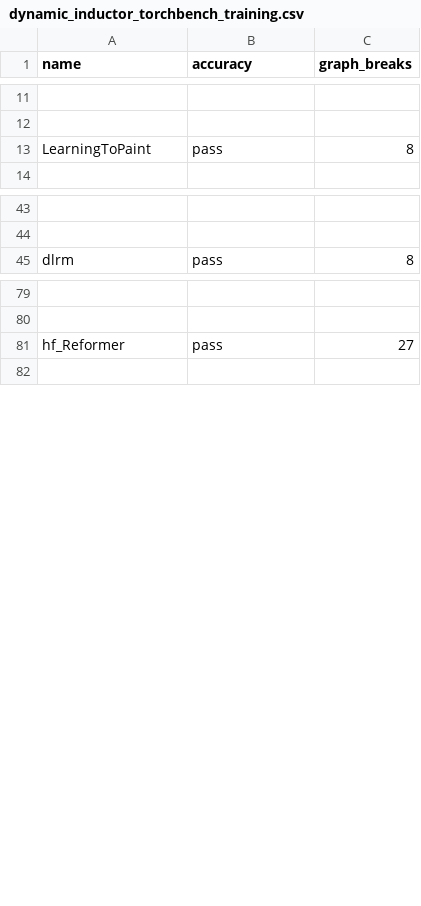
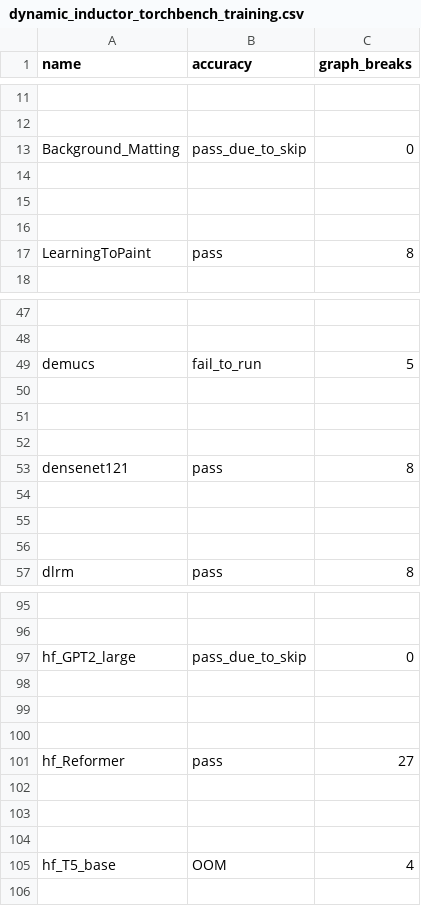
Before and after one commit to tlheoldthachi/pytorch, a CSV file: benchmarks/dynamo/ci_expected_accuracy/dynamic_inductor_torchbench_training.csv, drawn as a sheet; only a part is shown, gaps mark what is left out; the diff covers the shown part only; the diff names each change by its address in the sheet, - before the commit and + after, or states it on an @@ line.

```diff
--- a/benchmarks/dynamo/ci_expected_accuracy/dynamic_inductor_torchbench_training.csv
+++ b/benchmarks/dynamo/ci_expected_accuracy/dynamic_inductor_torchbench_training.csv
+row 13: Background_Matting | pass_due_to_skip | 0
+row 14: (empty)
+row 15: (empty)
+row 16: (empty)
+row 49: demucs | fail_to_run | 5
+row 50: (empty)
+row 51: (empty)
+row 52: (empty)
+row 53: densenet121 | pass | 8
+row 54: (empty)
+row 55: (empty)
+row 56: (empty)
+row 97: hf_GPT2_large | pass_due_to_skip | 0
+row 98: (empty)
+row 99: (empty)
+row 100: (empty)
+row 102: (empty)
+row 103: (empty)
+row 104: (empty)
+row 105: hf_T5_base | OOM | 4
```
Also changed, not shown: 20 added rows elsewhere in this file, benchmarks/dynamo/ci_expected_accuracy/dynamic_inductor_timm_training.csv, benchmarks/dynamo/ci_expected_accuracy/dynamic_inductor_torchbench_inference.csv, 8 other files.
